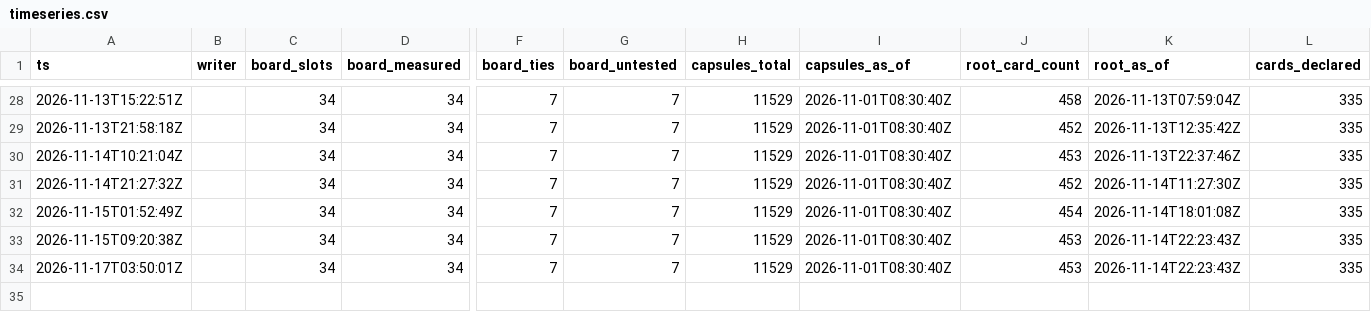
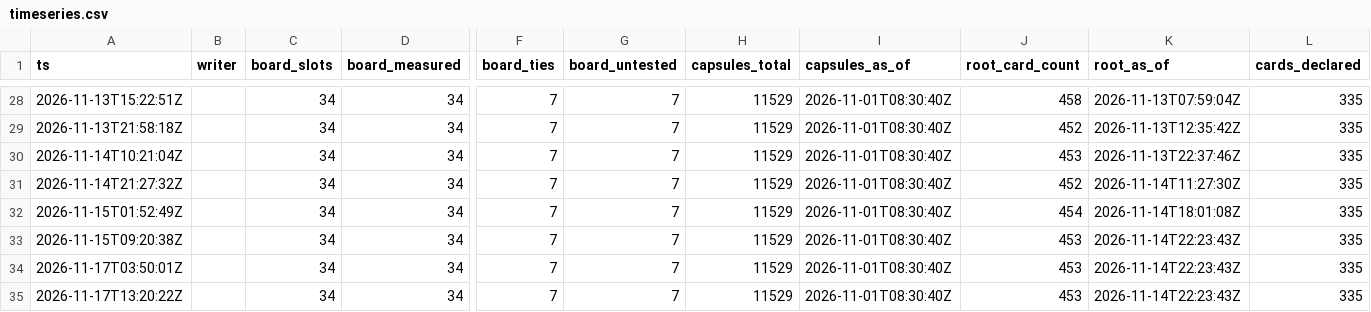
Before and after one commit to CSOAI-ORG/gspc-pulse, a CSV file: timeseries.csv, drawn as a sheet; only a part is shown, gaps mark what is left out; rows hold the shown columns only; the diff names each change by its address in the sheet, - before the commit and + after, or states it on an @@ line.

```diff
--- a/timeseries.csv
+++ b/timeseries.csv
+row 35: 2026-11-17T13:20:22Z |  | 34 | 34 | 7 | 7 | 11529 | 2026-11-01T08:30:40Z | 453 | 2026-11-14T22:23:43Z | 335
```
Also changed, not shown: 10 other files.
